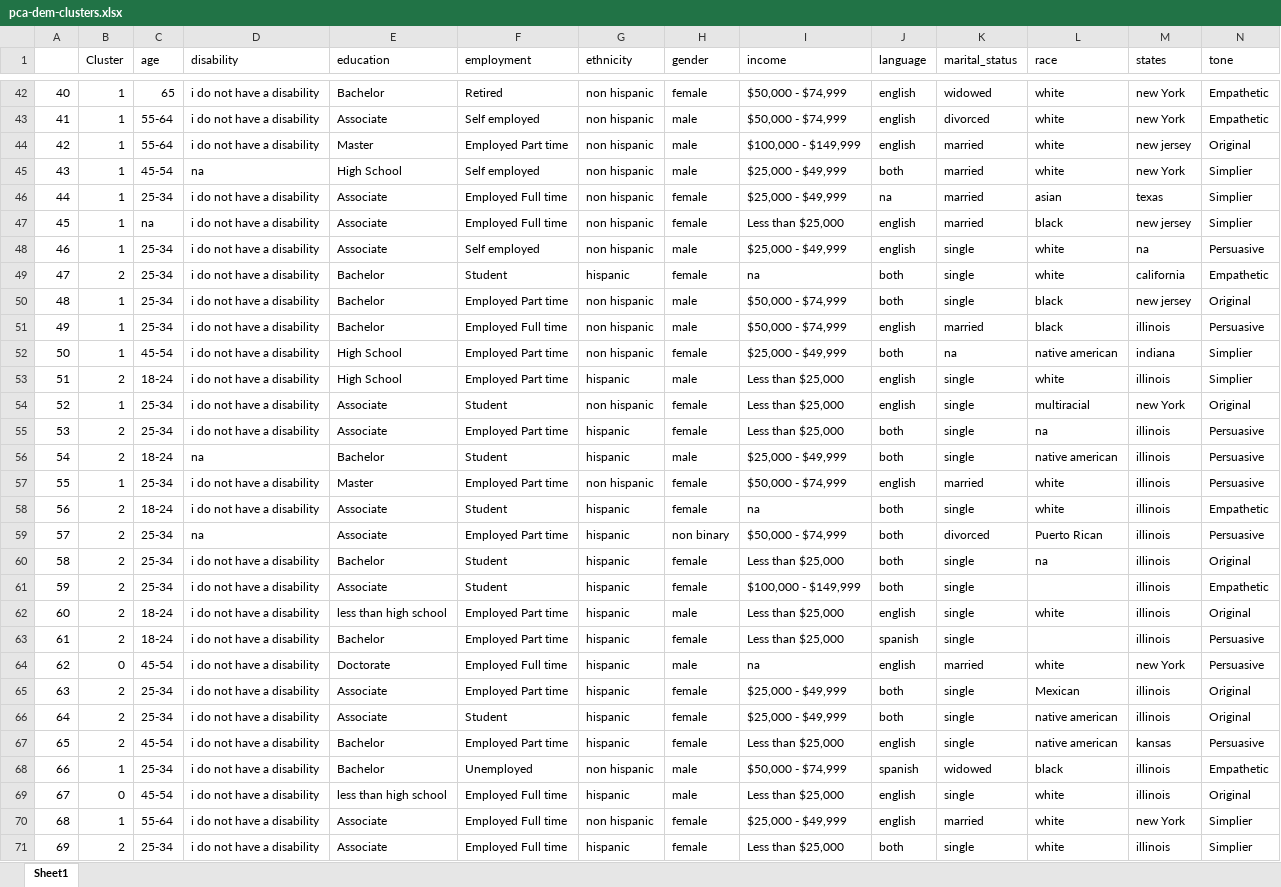
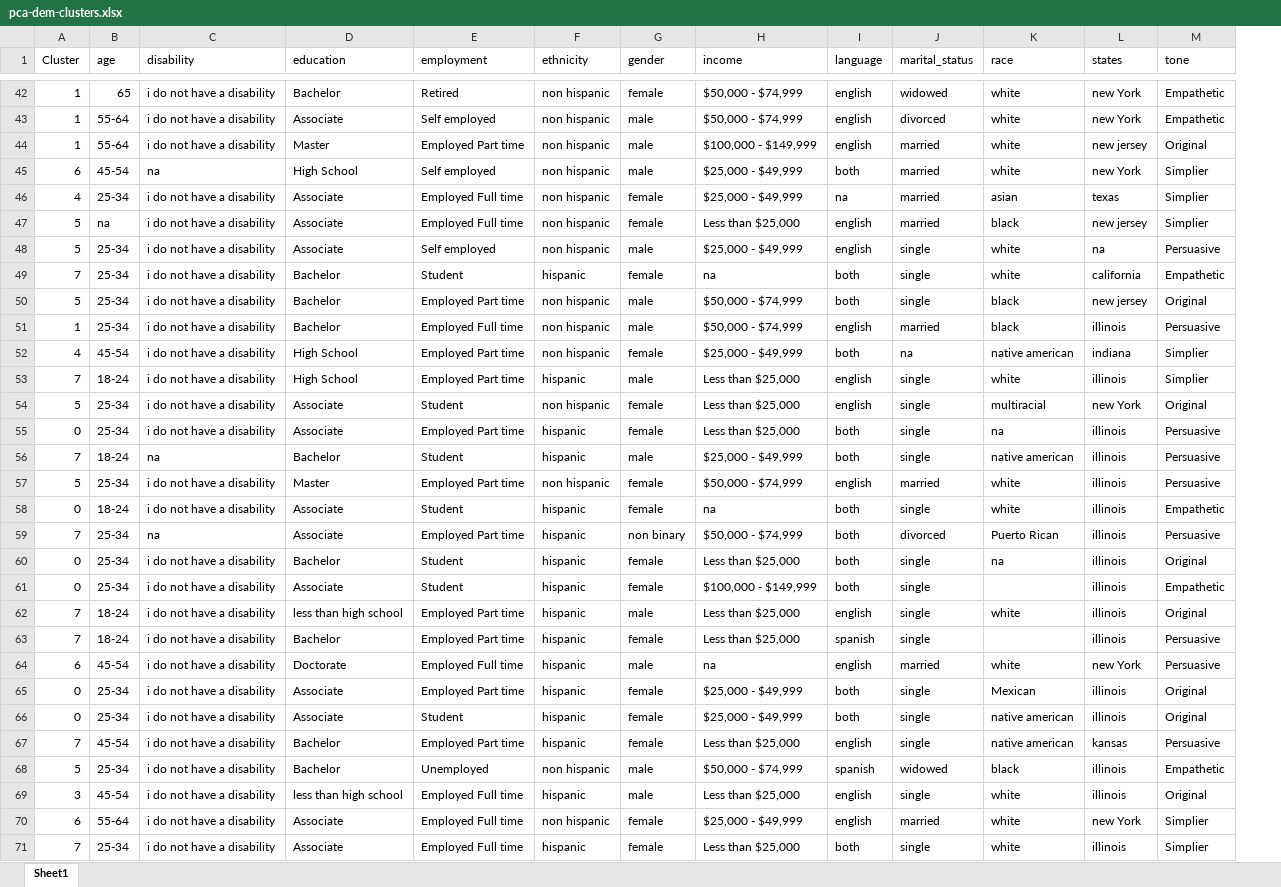
Before and after one commit to esoto15/research-summer-2024, an Excel workbook: datasets/pca-dem-clusters.xlsx, sheet Sheet1, drawn as a sheet; only a part is shown, gaps mark what is left out; values as stored, in another font and other column widths than the file's, no cell formats; removed rows and columns are numbered as before the commit, all else as after; the diff covers the shown part only; the diff names each change by its address in the sheet, - before the commit and + after, or states it on an @@ line.

```diff
--- a/datasets/pca-dem-clusters.xlsx (sheet Sheet1)
+++ b/datasets/pca-dem-clusters.xlsx (sheet Sheet1)
-column A, rows 42-71: 40 | 41 | 42 | 43 | 44 | 45 | 46 | 47 | 48 | 49 | 50 | 51 | 52 | 53 | 54 | 55 | 56 | 57 | 58 | 59 | 60 | 61 | 62 | 63 | 64 | 65 | 66 | 67 | 68 | 69
-A45 (Cluster): 1
+A45 (Cluster): 6
-A46 (Cluster): 1
+A46 (Cluster): 4
-A47:A48 (Cluster): 1
+A47:A48 (Cluster): 5
-A49 (Cluster): 2
+A49 (Cluster): 7
-A50 (Cluster): 1
+A50 (Cluster): 5
-A52 (Cluster): 1
+A52 (Cluster): 4
-A53 (Cluster): 2
+A53 (Cluster): 7
-A54 (Cluster): 1
+A54 (Cluster): 5
-A55 (Cluster): 2
+A55 (Cluster): 0
-A56 (Cluster): 2
+A56 (Cluster): 7
-A57 (Cluster): 1
+A57 (Cluster): 5
-A58 (Cluster): 2
+A58 (Cluster): 0
-A59 (Cluster): 2
+A59 (Cluster): 7
-A60:A61 (Cluster): 2
+A60:A61 (Cluster): 0
-A62:A63 (Cluster): 2
+A62:A63 (Cluster): 7
-A64 (Cluster): 0
+A64 (Cluster): 6
-A65:A66 (Cluster): 2
+A65:A66 (Cluster): 0
-A67 (Cluster): 2
+A67 (Cluster): 7
-A68 (Cluster): 1
+A68 (Cluster): 5
-A69 (Cluster): 0
+A69 (Cluster): 3
-A70 (Cluster): 1
+A70 (Cluster): 6
-A71 (Cluster): 2
+A71 (Cluster): 7
```
Also changed, not shown: 310 edited cells elsewhere in this sheet, cell formats, datasets/tsne-dem-clusters.xlsx, datasets/umap-dem-clusters.xlsx, 19 other files.
